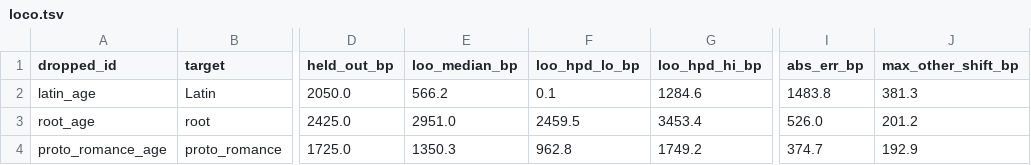
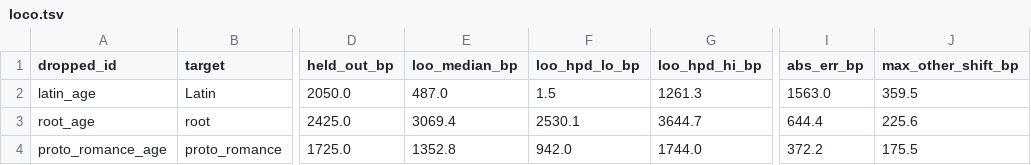
Before and after one commit to tresoldi/clepsydra, a TSV file: examples/romance_tree/calib_sensitivity/loco.tsv, drawn as a sheet; only a part is shown, gaps mark what is left out; the diff names each change by its address in the sheet, - before the commit and + after, or states it on an @@ line.

```diff
--- a/examples/romance_tree/calib_sensitivity/loco.tsv
+++ b/examples/romance_tree/calib_sensitivity/loco.tsv
-E2 (loo_median_bp): 566.2
+E2 (loo_median_bp): 487.0
-F2 (loo_hpd_lo_bp): 0.1
+F2 (loo_hpd_lo_bp): 1.5
-G2 (loo_hpd_hi_bp): 1284.6
+G2 (loo_hpd_hi_bp): 1261.3
-I2 (abs_err_bp): 1483.8
+I2 (abs_err_bp): 1563.0
-J2 (max_other_shift_bp): 381.3
+J2 (max_other_shift_bp): 359.5
-E3 (loo_median_bp): 2951.0
+E3 (loo_median_bp): 3069.4
-F3 (loo_hpd_lo_bp): 2459.5
+F3 (loo_hpd_lo_bp): 2530.1
-G3 (loo_hpd_hi_bp): 3453.4
+G3 (loo_hpd_hi_bp): 3644.7
-I3 (abs_err_bp): 526.0
+I3 (abs_err_bp): 644.4
-J3 (max_other_shift_bp): 201.2
+J3 (max_other_shift_bp): 225.6
-E4 (loo_median_bp): 1350.3
+E4 (loo_median_bp): 1352.8
-F4 (loo_hpd_lo_bp): 962.8
+F4 (loo_hpd_lo_bp): 942.0
-G4 (loo_hpd_hi_bp): 1749.2
+G4 (loo_hpd_hi_bp): 1744.0
-I4 (abs_err_bp): 374.7
+I4 (abs_err_bp): 372.2
-J4 (max_other_shift_bp): 192.9
+J4 (max_other_shift_bp): 175.5
```
Also changed, not shown: examples/romance_tree/calib_sensitivity/widen.tsv, 16 other files.
